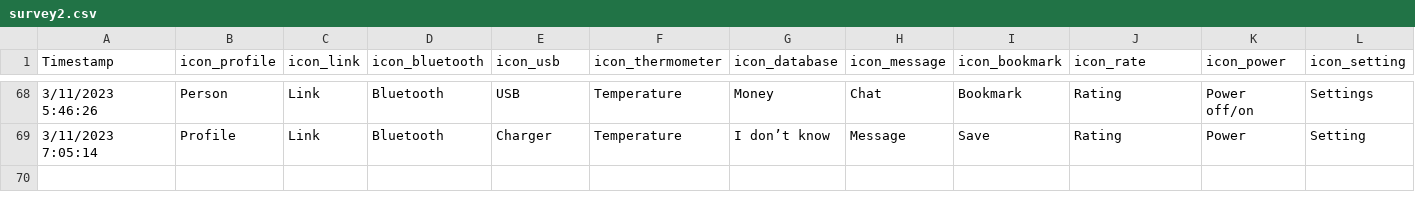
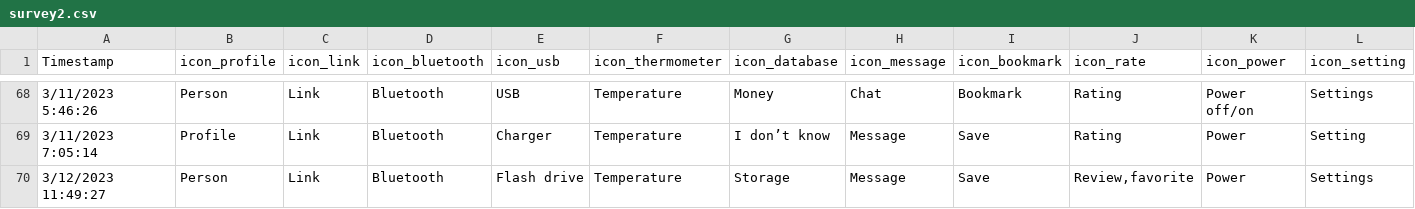
Before and after one commit to zorawan/TheFutureHistoryOfIcon, a CSV file: survey2.csv, drawn as a sheet; only a part is shown, gaps mark what is left out; rows hold the shown columns only; the diff names each change by its address in the sheet, - before the commit and + after, or states it on an @@ line.

```diff
--- a/survey2.csv
+++ b/survey2.csv
+row 70: 3/12/2023 11:49:27 | Person | Link | Bluetooth | Flash drive | Temperature | Storage | Message | Save | Review,favorite | Power | Settings
```
Also changed, not shown: survey.csv, 1 other file.
